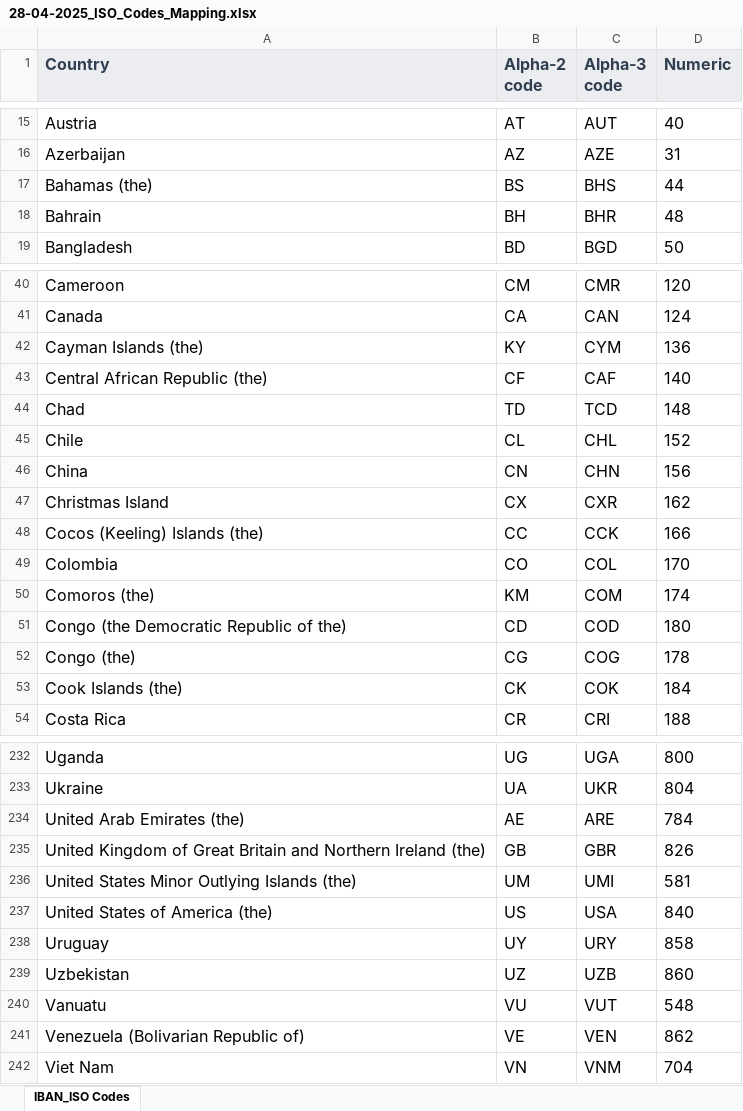
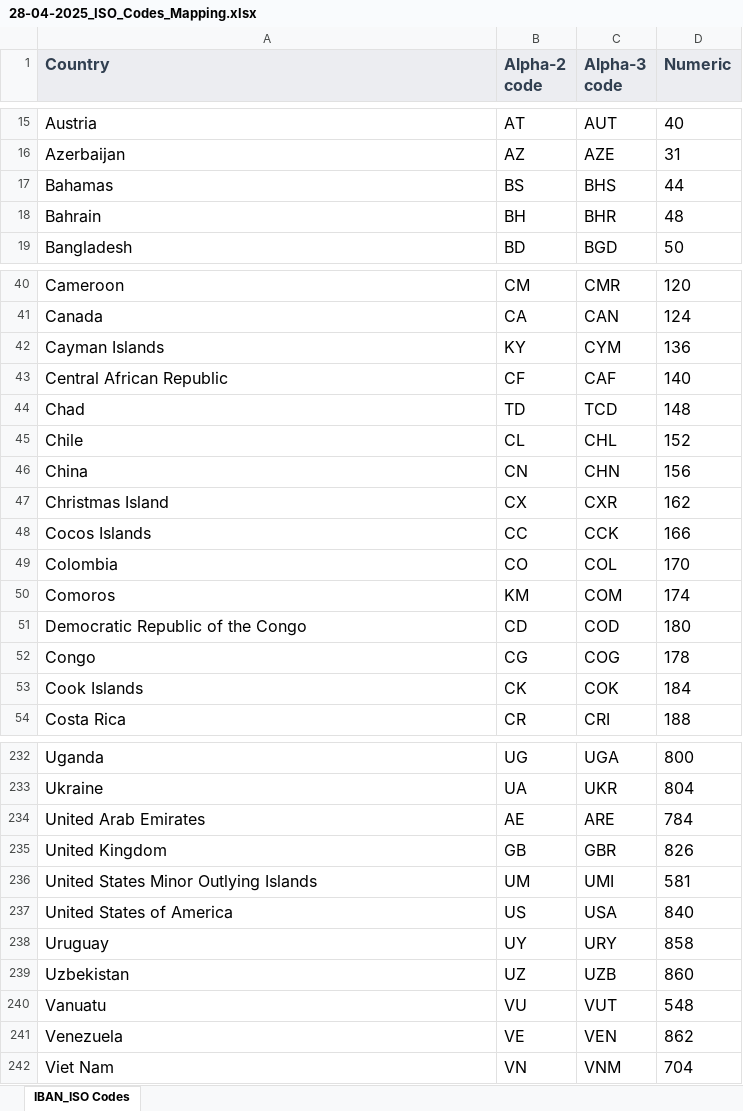
Before and after one commit to dataforgoodfr/13_democratiser_sobriete, an Excel workbook: stream3_visualization/Budget/Data/28-04-2025_ISO_Codes_Mapping.xlsx, sheet IBAN_ISO Codes, drawn as a sheet; only a part is shown, gaps mark what is left out; values as stored, in another font and other column widths than the file's, no borders; charts and pictures not drawn; the diff covers the shown part only; the diff names each change by its address in the sheet, - before the commit and + after, or states it on an @@ line.

```diff
--- a/stream3_visualization/Budget/Data/28-04-2025_ISO_Codes_Mapping.xlsx (sheet IBAN_ISO Codes)
+++ b/stream3_visualization/Budget/Data/28-04-2025_ISO_Codes_Mapping.xlsx (sheet IBAN_ISO Codes)
-A17 (Country): Bahamas (the)
+A17 (Country): Bahamas
-A42 (Country): Cayman Islands (the)
+A42 (Country): Cayman Islands
-A43 (Country): Central African Republic (the)
+A43 (Country): Central African Republic
-A48 (Country): Cocos (Keeling) Islands (the)
+A48 (Country): Cocos Islands
-A50 (Country): Comoros (the)
+A50 (Country): Comoros
-A51 (Country): Congo (the Democratic Republic of the)
+A51 (Country): Democratic Republic of the Congo
-A52 (Country): Congo (the)
+A52 (Country): Congo
-A53 (Country): Cook Islands (the)
+A53 (Country): Cook Islands
-A234 (Country): United Arab Emirates (the)
+A234 (Country): United Arab Emirates
-A235 (Country): United Kingdom of Great Britain and Northern Ireland (the)
+A235 (Country): United Kingdom
-A236 (Country): United States Minor Outlying Islands (the)
+A236 (Country): United States Minor Outlying Islands
-A237 (Country): United States of America (the)
+A237 (Country): United States of America
-A241 (Country): Venezuela (Bolivarian Republic of)
+A241 (Country): Venezuela
```
Also changed, not shown: 23 edited cells elsewhere in this sheet, 6 other files.
